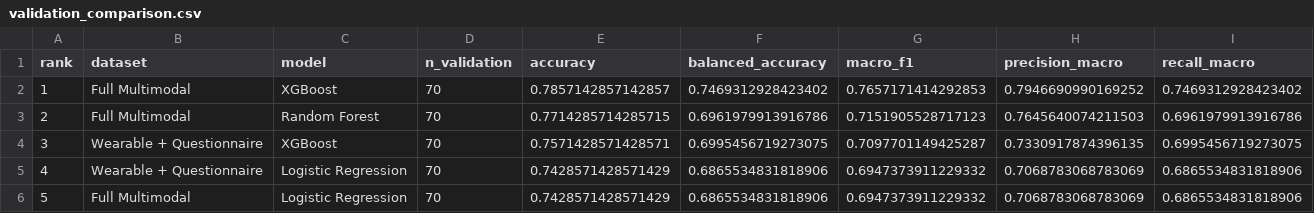
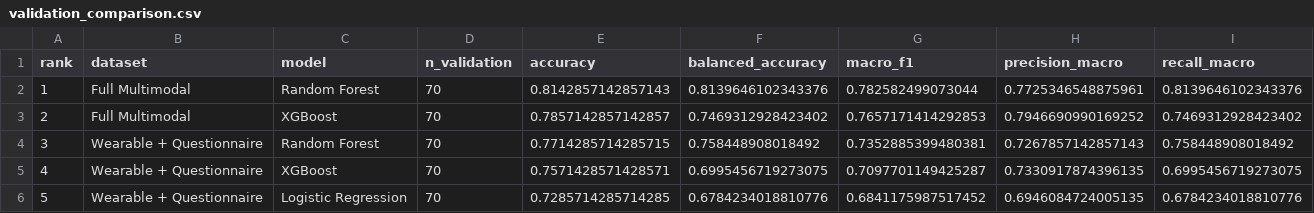
Before and after one commit to obramwell/AI-Assisted-Screening-of-Parkinson-s-Disease, a CSV file: outputs/tables/validation_comparison.csv, drawn as a sheet; only a part is shown; the diff covers the shown part only.

```diff
--- a/outputs/tables/validation_comparison.csv
+++ b/outputs/tables/validation_comparison.csv
@@ -1,6 +1,6 @@
 rank,dataset,model,n_validation,accuracy,balanced_accuracy,macro_f1,precision_macro,recall_macro
-1,Full Multimodal,XGBoost,70,0.7857142857142857,0.7469312928423402,0.7657171414292853,0.7946690990169252,0.7469312928423402
-2,Full Multimodal,Random Forest,70,0.7714285714285715,0.6961979913916786,0.7151905528717123,0.7645640074211503,0.6961979913916786
-3,Wearable + Questionnaire,XGBoost,70,0.7571428571428571,0.6995456719273075,0.7097701149425287,0.7330917874396135,0.6995456719273075
-4,Wearable + Questionnaire,Logistic Regression,70,0.7428571428571429,0.6865534831818906,0.6947373911229332,0.7068783068783069,0.6865534831818906
-5,Full Multimodal,Logistic Regression,70,0.7428571428571429,0.6865534831818906,0.6947373911229332,0.7068783068783069,0.6865534831818906
+1,Full Multimodal,Random Forest,70,0.8142857142857143,0.8139646102343376,0.782582499073044,0.7725346548875961,0.8139646102343376
+2,Full Multimodal,XGBoost,70,0.7857142857142857,0.7469312928423402,0.7657171414292853,0.7946690990169252,0.7469312928423402
+3,Wearable + Questionnaire,Random Forest,70,0.7714285714285715,0.758448908018492,0.7352885399480381,0.7267857142857143,0.758448908018492
+4,Wearable + Questionnaire,XGBoost,70,0.7571428571428571,0.6995456719273075,0.7097701149425287,0.7330917874396135,0.6995456719273075
+5,Wearable + Questionnaire,Logistic Regression,70,0.7285714285714285,0.6784234018810776,0.6841175987517452,0.6946084724005135,0.6784234018810776
```
Also changed, not shown: 24 edited cells elsewhere in this file, outputs/metrics/validation_predictions.csv, outputs/metrics/validation_probabilities.csv, 11 other files.
